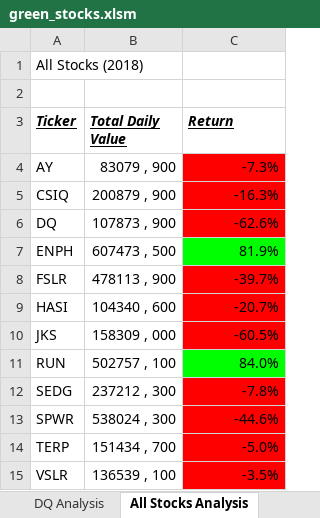
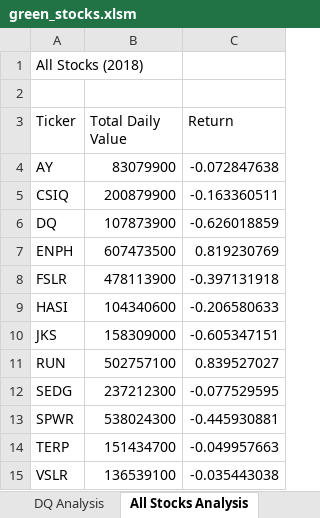
Before and after one commit to surbhibawaria/stock-analysis, an Excel workbook: green_stocks.xlsm, sheet All Stocks Analysis, drawn as a sheet; values as stored, in another font and other column widths than the file's, no borders; charts and pictures not drawn; the diff names each change by its address in the sheet, - before the commit and + after, or states it on an @@ line.

Commit message:
Add files via upload

```diff
--- a/green_stocks.xlsm (sheet All Stocks Analysis)
+++ b/green_stocks.xlsm (sheet All Stocks Analysis)
@@ A3:C3 bold: on → off, italic: on → off, underline: on → off @@
-B4 (Total Daily Value): 83079 , 900
+B4 (Total Daily Value): 83079900
-C4 (Return): -7.3%
+C4 (Return): -0.072847638
-C4:C6 fill: #FF0000
+C4:C6 fill: none
-B5 (Total Daily Value): 200879 , 900
+B5 (Total Daily Value): 200879900
-C5 (Return): -16.3%
+C5 (Return): -0.163360511
-B6 (Total Daily Value): 107873 , 900
+B6 (Total Daily Value): 107873900
-C6 (Return): -62.6%
+C6 (Return): -0.626018859
-B7 (Total Daily Value): 607473 , 500
+B7 (Total Daily Value): 607473500
-C7 (Return): 81.9%
+C7 (Return): 0.819230769
-C7 fill: #00FF00
+C7 fill: none
-B8 (Total Daily Value): 478113 , 900
+B8 (Total Daily Value): 478113900
-C8 (Return): -39.7%
+C8 (Return): -0.397131918
-C8:C10 fill: #FF0000
+C8:C10 fill: none
-B9 (Total Daily Value): 104340 , 600
+B9 (Total Daily Value): 104340600
-C9 (Return): -20.7%
+C9 (Return): -0.206580633
-B10 (Total Daily Value): 158309 , 000
+B10 (Total Daily Value): 158309000
-C10 (Return): -60.5%
+C10 (Return): -0.605347151
-B11 (Total Daily Value): 502757 , 100
+B11 (Total Daily Value): 502757100
-C11 (Return): 84.0%
+C11 (Return): 0.839527027
-C11 fill: #00FF00
+C11 fill: none
-B12 (Total Daily Value): 237212 , 300
+B12 (Total Daily Value): 237212300
-C12 (Return): -7.8%
+C12 (Return): -0.077529595
-C12:C15 fill: #FF0000
+C12:C15 fill: none
-B13 (Total Daily Value): 538024 , 300
+B13 (Total Daily Value): 538024300
-C13 (Return): -44.6%
+C13 (Return): -0.445930881
-B14 (Total Daily Value): 151434 , 700
+B14 (Total Daily Value): 151434700
-C14 (Return): -5.0%
+C14 (Return): -0.049957663
-B15 (Total Daily Value): 136539 , 100
+B15 (Total Daily Value): 136539100
-C15 (Return): -3.5%
+C15 (Return): -0.035443038
```
Also changed, not shown: sheet DQ Analysis, sheet 2017, sheet 2018, charts or pictures.
